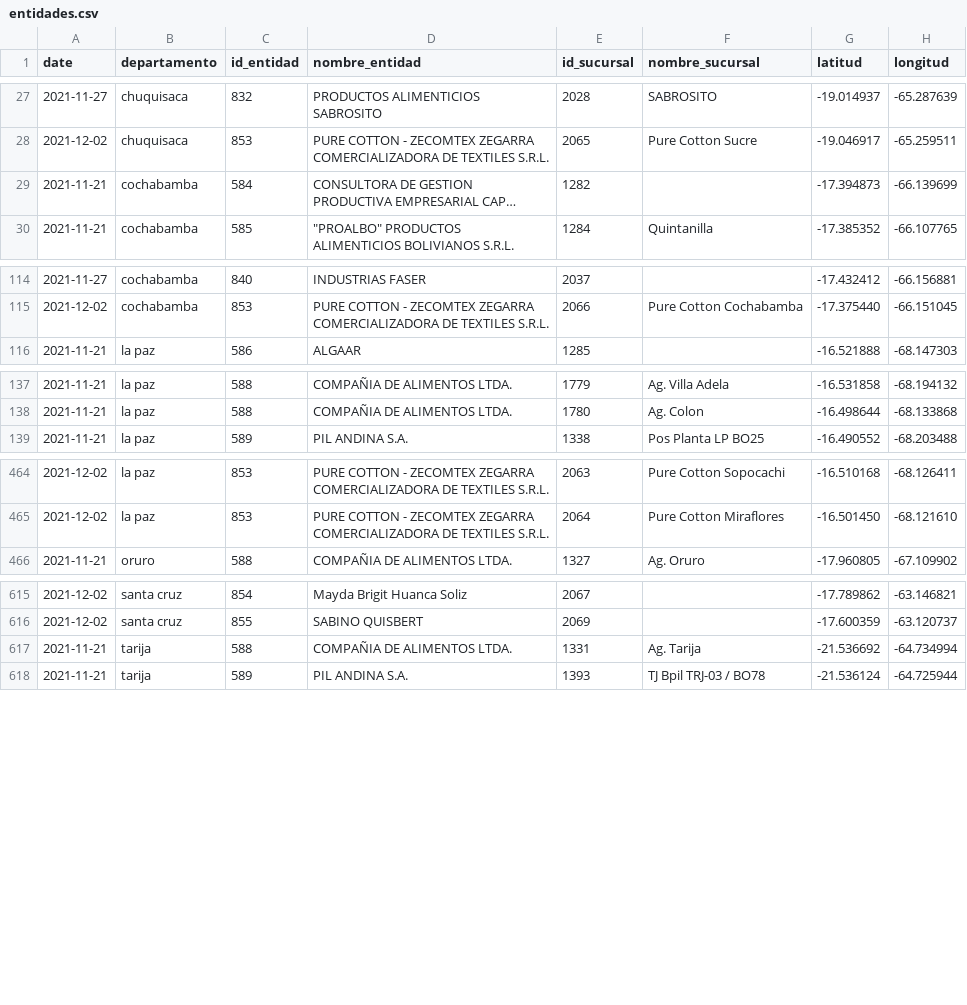
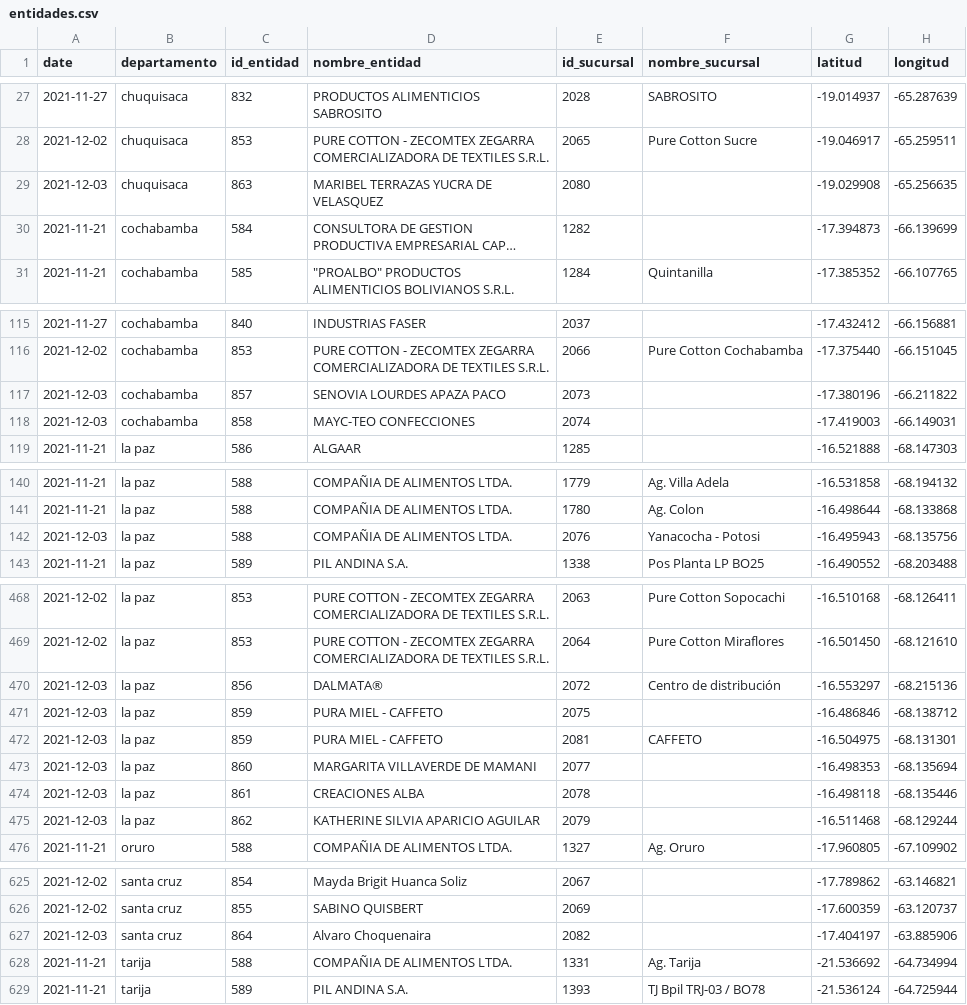
Before and after one commit to mauforonda/consumelonuestro, a CSV file: data/entidades.csv, drawn as a sheet; only a part is shown, gaps mark what is left out; long unchanged cells end in …; the diff names each change by its address in the sheet, - before the commit and + after, or states it on an @@ line.

```diff
--- a/data/entidades.csv
+++ b/data/entidades.csv
+row 29: 2021-12-03 | chuquisaca | 863 | MARIBEL TERRAZAS YUCRA DE VELASQUEZ | 2080 |  | -19.029908 | -65.256635
+row 117: 2021-12-03 | cochabamba | 857 | SENOVIA LOURDES APAZA PACO | 2073 |  | -17.380196 | -66.211822
+row 118: 2021-12-03 | cochabamba | 858 | MAYC-TEO CONFECCIONES | 2074 |  | -17.419003 | -66.149031
+row 142: 2021-12-03 | la paz | 588 | COMPAÑIA DE ALIMENTOS LTDA. | 2076 | Yanacocha - Potosi | -16.495943 | -68.135756
+row 470: 2021-12-03 | la paz | 856 | DALMATA® | 2072 | Centro de distribución | -16.553297 | -68.215136
+row 471: 2021-12-03 | la paz | 859 | PURA MIEL - CAFFETO | 2075 |  | -16.486846 | -68.138712
+row 472: 2021-12-03 | la paz | 859 | PURA MIEL - CAFFETO | 2081 | CAFFETO | -16.504975 | -68.131301
+row 473: 2021-12-03 | la paz | 860 | MARGARITA VILLAVERDE DE MAMANI | 2077 |  | -16.498353 | -68.135694
+row 474: 2021-12-03 | la paz | 861 | CREACIONES ALBA | 2078 |  | -16.498118 | -68.135446
+row 475: 2021-12-03 | la paz | 862 | KATHERINE SILVIA APARICIO AGUILAR | 2079 |  | -16.511468 | -68.129244
+row 627: 2021-12-03 | santa cruz | 864 | Alvaro Choquenaira | 2082 |  | -17.404197 | -63.885906
```
Also changed, not shown: 1 other file.
